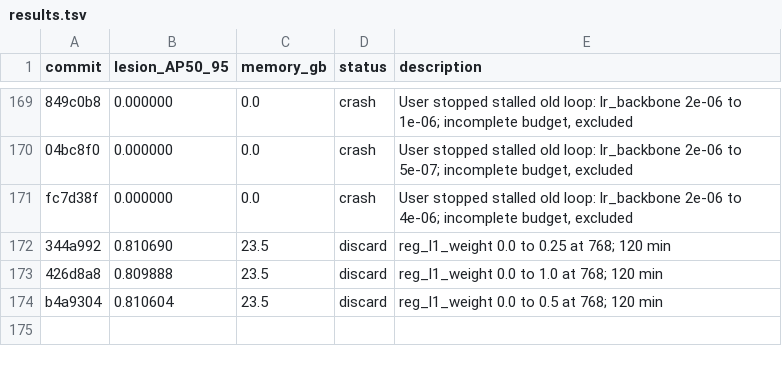
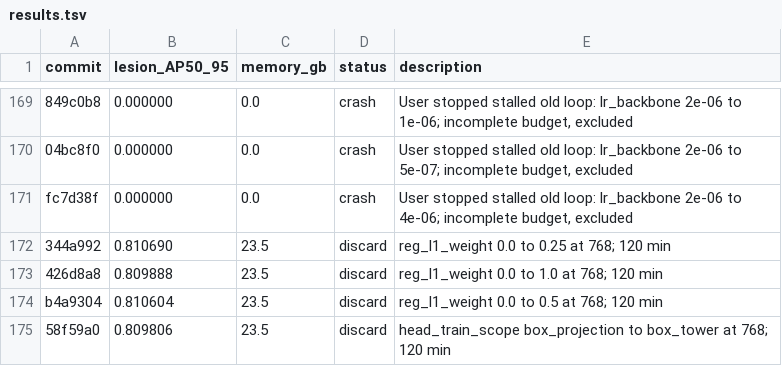
Before and after one commit to SCU-MILAB/AIBUS-CODE, a TSV file: distill/det_vjepa/results.tsv, drawn as a sheet; only a part is shown, gaps mark what is left out.

Commit message:
research(results): autoresearch_oct7_h173_head_train_scope_box_tower

```diff
--- a/distill/det_vjepa/results.tsv
+++ b/distill/det_vjepa/results.tsv
@@ -174 +174,2 @@ fc7d38f	0.000000	0.0	crash	User stopped stalled old loop: lr_backbone 2e-06 to 4
 b4a9304	0.810604	23.5	discard	reg_l1_weight 0.0 to 0.5 at 768; 120 min
+58f59a0	0.809806	23.5	discard	head_train_scope box_projection to box_tower at 768; 120 min
```
Also changed, not shown: 1 other file.
